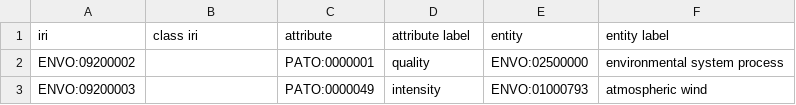
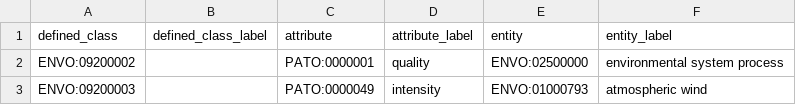
Before and after one commit to EnvironmentOntology/envo, a CSV file: src/envo/modules/process_attribute.csv, drawn as a sheet.

Commit message:
fixed the patterns and modules and added ebi_biomes.csv

```diff
--- a/src/envo/modules/process_attribute.csv
+++ b/src/envo/modules/process_attribute.csv
@@ -1,2 +1,2 @@
-iri,class iri,attribute,attribute label,entity,entity label
+defined_class,defined_class_label,attribute,attribute_label,entity,entity_label
 ENVO:09200002,,PATO:0000001,quality,ENVO:02500000,environmental system process
```
Also changed, not shown: src/envo/modules/chemical_concentration.csv, src/envo/modules/entity_attribute.csv, 13 other files.
